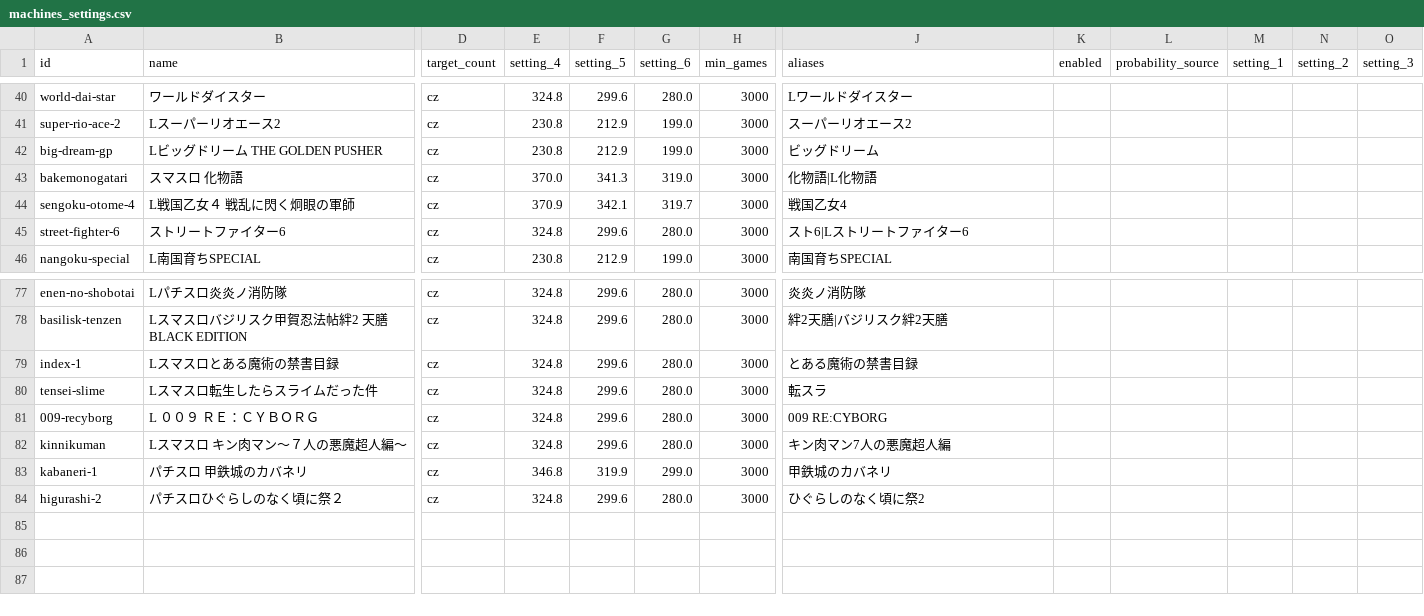
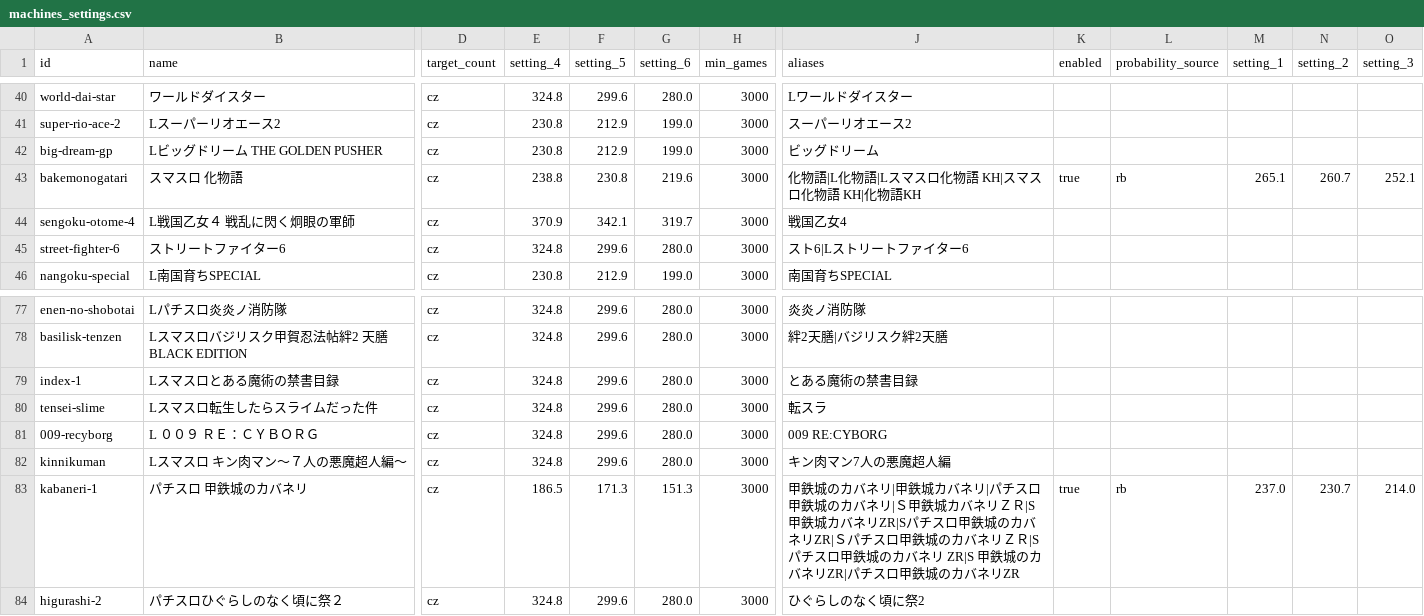
Before and after one commit to 0221Yoshinari/suro-goku, a CSV file: config/machines_settings.csv, drawn as a sheet; only a part is shown, gaps mark what is left out; the diff names each change by its address in the sheet, - before the commit and + after, or states it on an @@ line.

```diff
--- a/config/machines_settings.csv
+++ b/config/machines_settings.csv
-E43 (setting_4): 370.0
+E43 (setting_4): 238.8
-F43 (setting_5): 341.3
+F43 (setting_5): 230.8
-G43 (setting_6): 319.0
+G43 (setting_6): 219.6
-J43 (aliases): 化物語|L化物語
+J43 (aliases): 化物語|L化物語|Lスマスロ化物語 KH|スマスロ化物語 KH|化物語KH
-K43 (enabled): (empty)
+K43 (enabled): true
-L43 (probability_source): (empty)
+L43 (probability_source): rb
-M43 (setting_1): (empty)
+M43 (setting_1): 265.1
-N43 (setting_2): (empty)
+N43 (setting_2): 260.7
-O43 (setting_3): (empty)
+O43 (setting_3): 252.1
-E83 (setting_4): 346.8
+E83 (setting_4): 186.5
-F83 (setting_5): 319.9
+F83 (setting_5): 171.3
-G83 (setting_6): 299.0
+G83 (setting_6): 151.3
-J83 (aliases): …カバネリ
+J83 (aliases): …カバネリ|甲鉄城カバネリ|パチスロ甲鉄城のカバネリ|Ｓ甲鉄城カバネリＺＲ|S甲鉄城カバネリZR|Sパチスロ甲鉄城のカバネリZR|Ｓパチスロ甲鉄城のカバネリＺＲ|S パチスロ甲鉄城のカバネリ ZR|S 甲鉄城のカバネリZR|パチスロ甲鉄城のカバネリZR
-K83 (enabled): (empty)
+K83 (enabled): true
-L83 (probability_source): (empty)
+L83 (probability_source): rb
-M83 (setting_1): (empty)
+M83 (setting_1): 237.0
-N83 (setting_2): (empty)
+N83 (setting_2): 230.7
-O83 (setting_3): (empty)
+O83 (setting_3): 214.0
```
Also changed, not shown: 3 other files.
